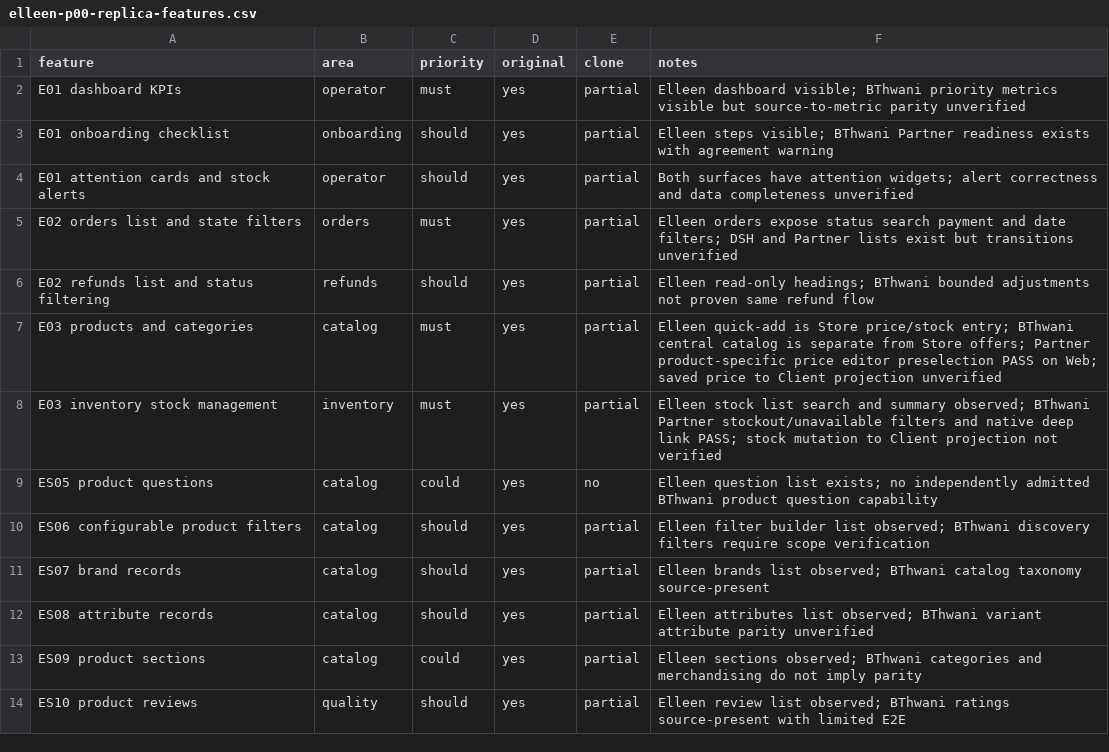
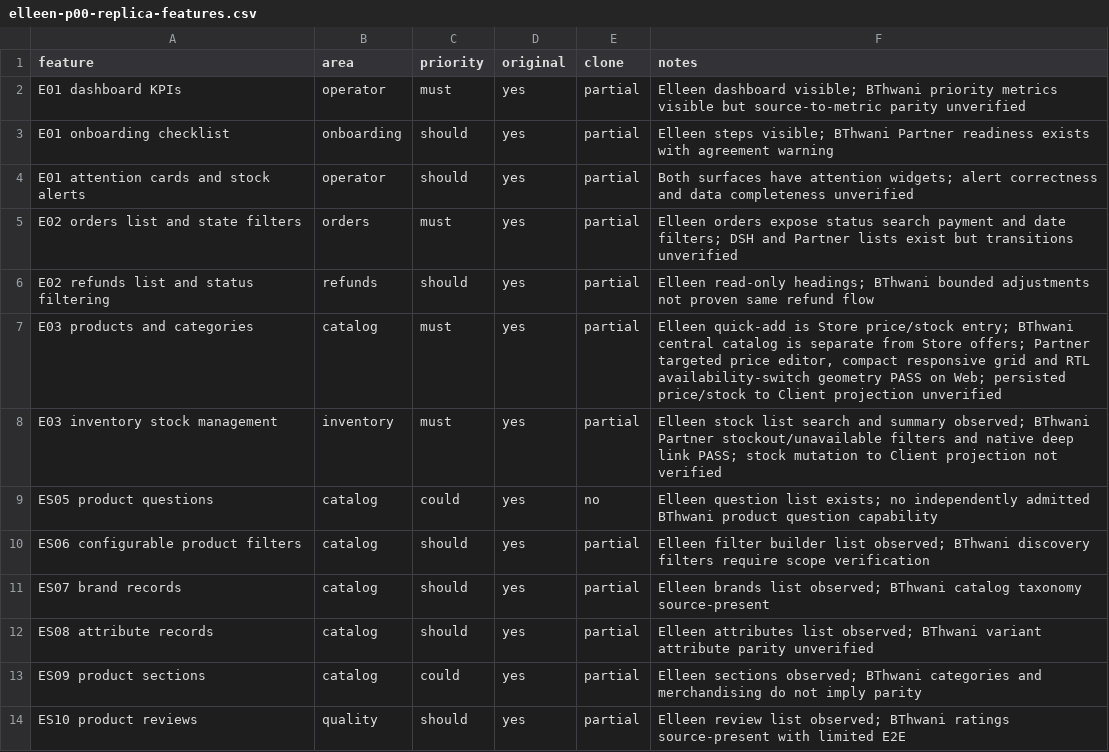
Before and after one commit to bthwani2-boop/samrim, a CSV file: docs/reference/elleen-p00-replica-features.csv, drawn as a sheet; only a part is shown.

Commit message:
fix(partner): compact desktop product cards and contain RTL switch thumbs

```diff
--- a/docs/reference/elleen-p00-replica-features.csv
+++ b/docs/reference/elleen-p00-replica-features.csv
@@ -6,3 +6,3 @@ feature,area,priority,original,clone,notes
 "E02 refunds list and status filtering","refunds","should","yes","partial","Elleen read-only headings; BThwani bounded adjustments not proven same refund flow"
-"E03 products and categories","catalog","must","yes","partial","Elleen quick-add is Store price/stock entry; BThwani central catalog is separate from Store offers; Partner product-specific price editor preselection PASS on Web; saved price to Client projection unverified"
+"E03 products and categories","catalog","must","yes","partial","Elleen quick-add is Store price/stock entry; BThwani central catalog is separate from Store offers; Partner targeted price editor, compact responsive grid and RTL availability-switch geometry PASS on Web; persisted price/stock to Client projection unverified"
 "E03 inventory stock management","inventory","must","yes","partial","Elleen stock list search and summary observed; BThwani Partner stockout/unavailable filters and native deep link PASS; stock mutation to Client projection not verified"
```
Also changed, not shown: 4 other files.
